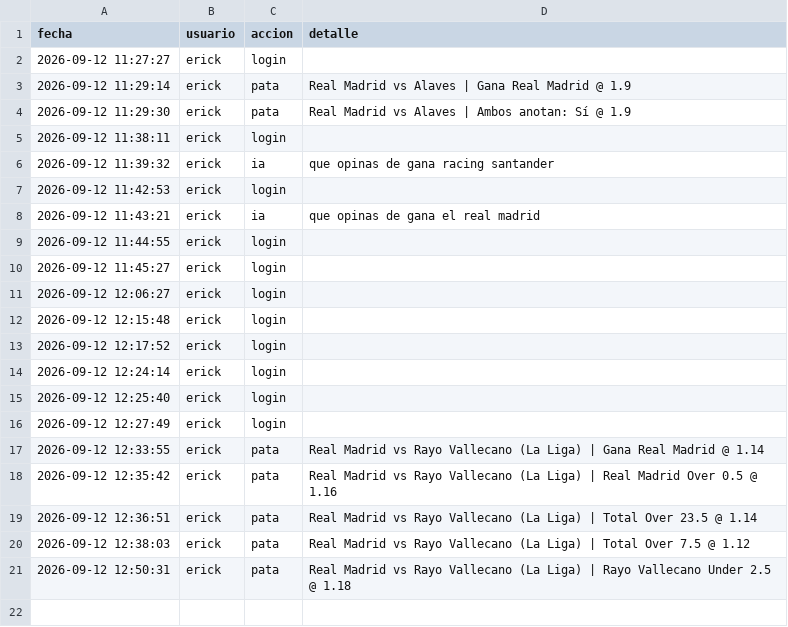
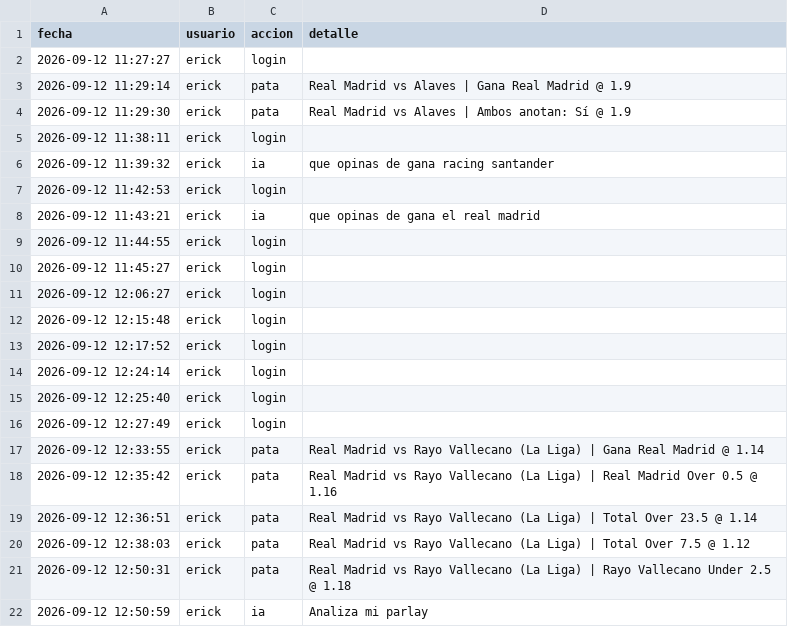
Before and after one commit to Erixfer98/laliga-modelo, a CSV file: uso.csv, drawn as a sheet; the diff names each change by its address in the sheet, - before the commit and + after, or states it on an @@ line.

Commit message:
uso: erick ia

```diff
--- a/uso.csv
+++ b/uso.csv
+row 22: 2026-09-12 12:50:59 | erick | ia | Analiza mi parlay
```
